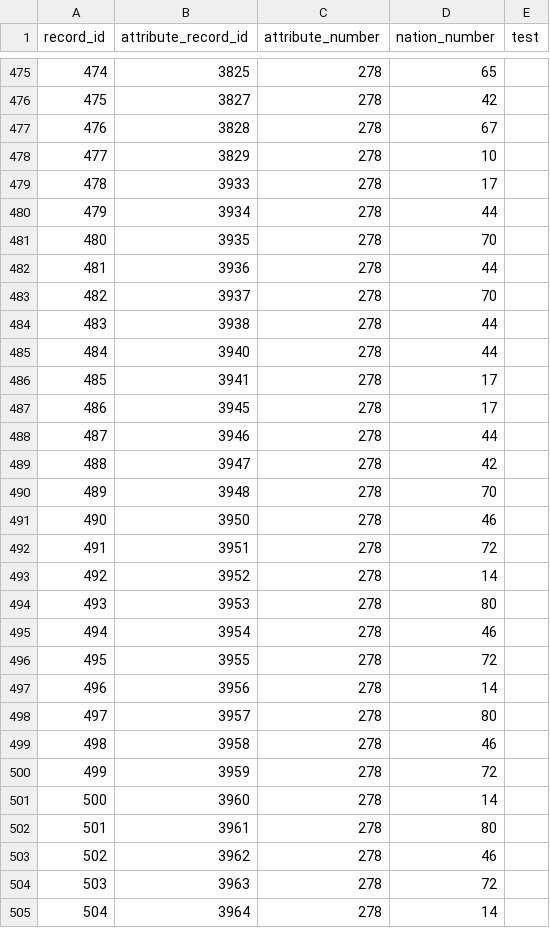
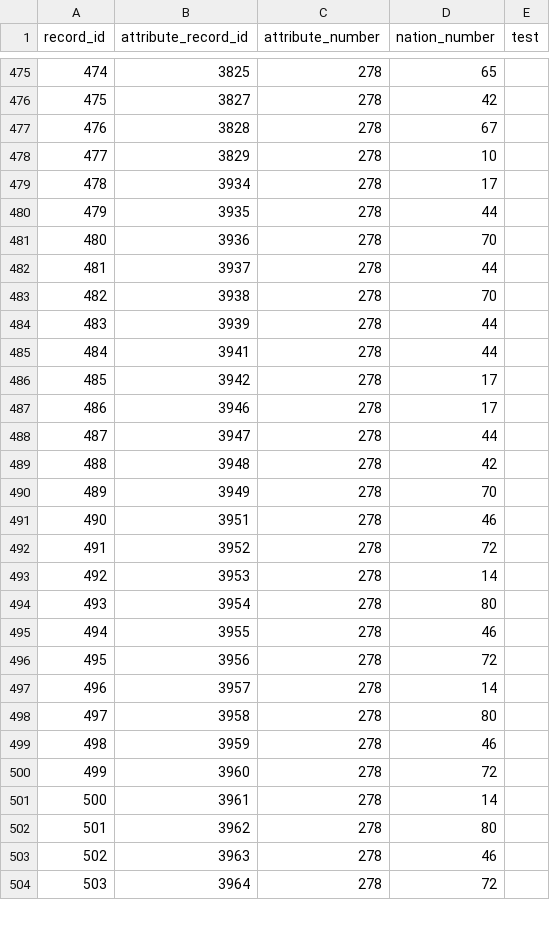
Before and after one commit to larzm42/dom4inspector, a CSV file: gamedata/restrict_to_nations_by_attribute.csv, drawn as a sheet; only a part is shown, gaps mark what is left out; removed rows and columns are numbered as before the commit, all else as after; the diff covers the shown part only; the diff names each change by its address in the sheet, - before the commit and + after, or states it on an @@ line.

```diff
--- a/gamedata/restrict_to_nations_by_attribute.csv
+++ b/gamedata/restrict_to_nations_by_attribute.csv
-row 479: 478 | 3933 | 278 | 17
@@ column A (record_id) renumbered between rows 479 and 572 @@
-D479 (nation_number): 44
+D479 (nation_number): 17
-D480 (nation_number): 70
+D480 (nation_number): 44
-D481 (nation_number): 44
+D481 (nation_number): 70
-D482 (nation_number): 70
+D482 (nation_number): 44
-D483 (nation_number): 44
+D483 (nation_number): 70
-B484 (attribute_record_id): 3940
+B484 (attribute_record_id): 3939
-D485 (nation_number): 17
+D485 (nation_number): 44
-B486 (attribute_record_id): 3945
+B486 (attribute_record_id): 3942
-D487 (nation_number): 44
+D487 (nation_number): 17
-D488 (nation_number): 42
+D488 (nation_number): 44
-D489 (nation_number): 70
+D489 (nation_number): 42
-row 491: 490 | 3950 | 278 | 46
+row 490: 489 | 3949 | 278 | 70
-D491 (nation_number): 72
+D491 (nation_number): 46
-D492 (nation_number): 14
+D492 (nation_number): 72
-D493 (nation_number): 80
+D493 (nation_number): 14
-D494 (nation_number): 46
+D494 (nation_number): 80
-D495 (nation_number): 72
+D495 (nation_number): 46
-D496 (nation_number): 14
+D496 (nation_number): 72
-D497 (nation_number): 80
+D497 (nation_number): 14
-D498 (nation_number): 46
+D498 (nation_number): 80
-D499 (nation_number): 72
+D499 (nation_number): 46
-D500 (nation_number): 14
+D500 (nation_number): 72
-D501 (nation_number): 80
+D501 (nation_number): 14
-D502 (nation_number): 46
+D502 (nation_number): 80
-D503 (nation_number): 72
+D503 (nation_number): 46
-D504 (nation_number): 14
+D504 (nation_number): 72
```
Also changed, not shown: 4 added rows, 3 removed rows and 59 edited cells elsewhere in this file, gamedata/attributes.csv, gamedata/attributes_by_spell.csv, 23 other files.
